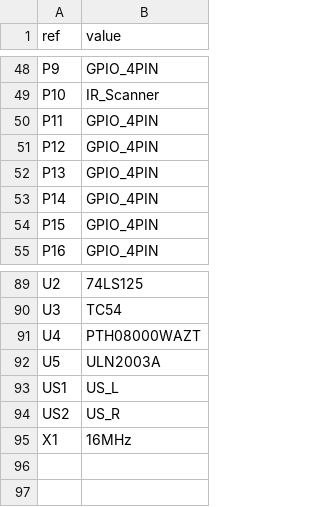
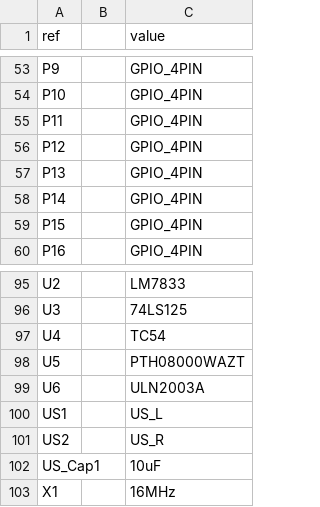
Before and after one commit to svilches/kom, a CSV file: hw/brd/kom.csv, drawn as a sheet; only a part is shown, gaps mark what is left out; addresses are those after the commit; the diff covers the shown part only; the diff names each change by its address in the sheet, - before the commit and + after, or states it on an @@ line.

```diff
--- a/hw/brd/kom.csv
+++ b/hw/brd/kom.csv
+column B, empty
-C54 (value): IR_Scanner
+C54 (value): GPIO_4PIN
-C95 (value): 74LS125
+C95 (value): LM7833
-C96 (value): TC54
+C96 (value): 74LS125
-C97 (value): PTH08000WAZT
+C97 (value): TC54
-C98 (value): ULN2003A
+C98 (value): PTH08000WAZT
+row 99: U6 |  | ULN2003A
+row 102: US_Cap1 |  | 10uF
```
Also changed, not shown: 15 added rows, 9 removed rows and 29 edited cells elsewhere in this file, 3 other files.
